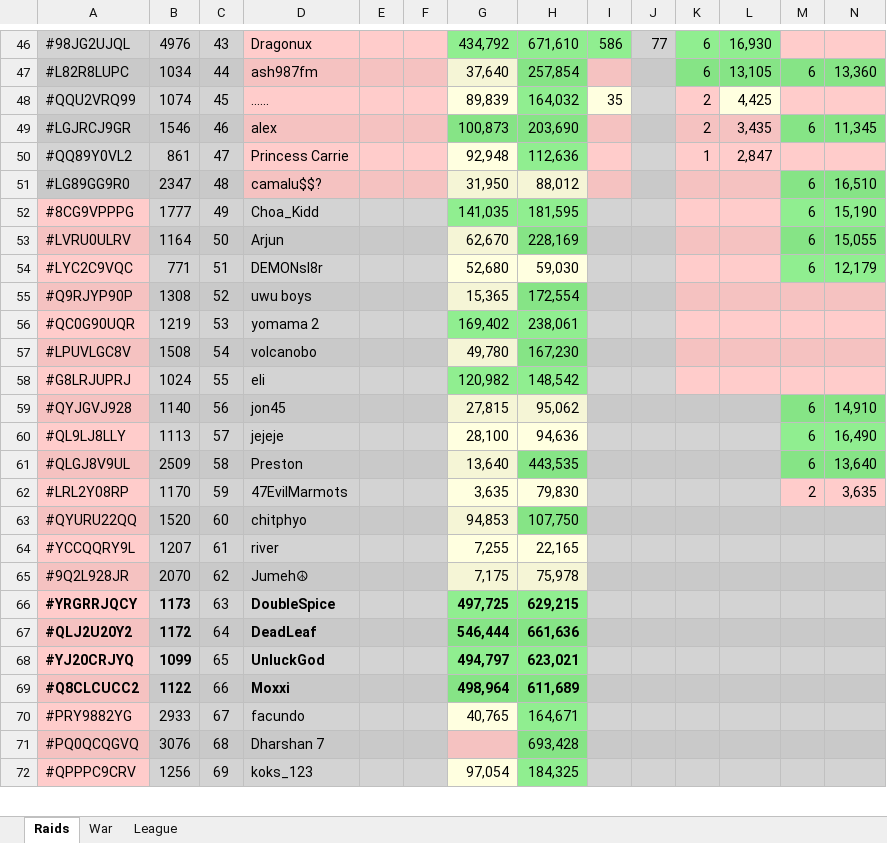
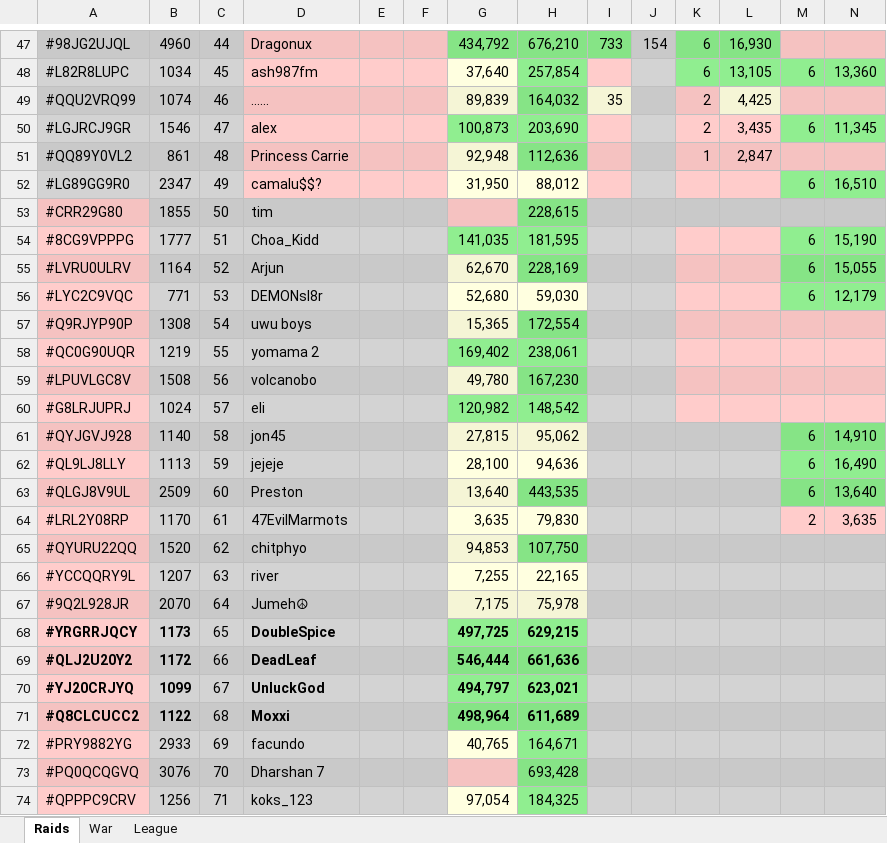
Before and after one commit to KYANI7E/Clans, an Excel workbook: Clash.xlsx, sheet Raids, drawn as a sheet; only a part is shown, gaps mark what is left out; values as stored, in another font and other column widths than the file's, no borders; addresses are those after the commit; rows hold the shown columns only; the diff covers the shown part only; the diff names each change by its address in the sheet, - before the commit and + after, or states it on an @@ line.

```diff
--- a/Clash.xlsx (sheet Raids)
+++ b/Clash.xlsx (sheet Raids)
-B47: 4976
+B47: 4960
-C47: 43
+C47: 44
-H47: 671,610
+H47: 676,210
-I47: 586
+I47: 733
-J47: 77
+J47: 154
-C48: 44
+C48: 45
-C49: 45
+C49: 46
-C50: 46
+C50: 47
-C51: 47
+C51: 48
-C52: 48
+C52: 49
+row 53: #CRR29G80 | 1855 | 50 | tim |  |  |  | 228,615
-C54: 49
+C54: 51
-C55: 50
+C55: 52
-C56: 51
+C56: 53
-C57: 52
+C57: 54
-C58: 53
+C58: 55
-C59: 54
+C59: 56
-C60: 55
+C60: 57
-C61: 56
+C61: 58
-C62: 57
+C62: 59
-C63: 58
+C63: 60
-C64: 59
+C64: 61
-C65: 60
+C65: 62
-C66: 61
+C66: 63
-C67: 62
+C67: 64
-C68: 63
+C68: 65
-C69: 64
+C69: 66
-C70: 65
+C70: 67
-C71: 66
+C71: 68
-C72: 67
+C72: 69
-C73: 68
+C73: 70
-C74: 69
+C74: 71
```
Also changed, not shown: 7 added rows, 6 removed rows, 181 edited cells and cell formats elsewhere in this sheet, sheet War.
